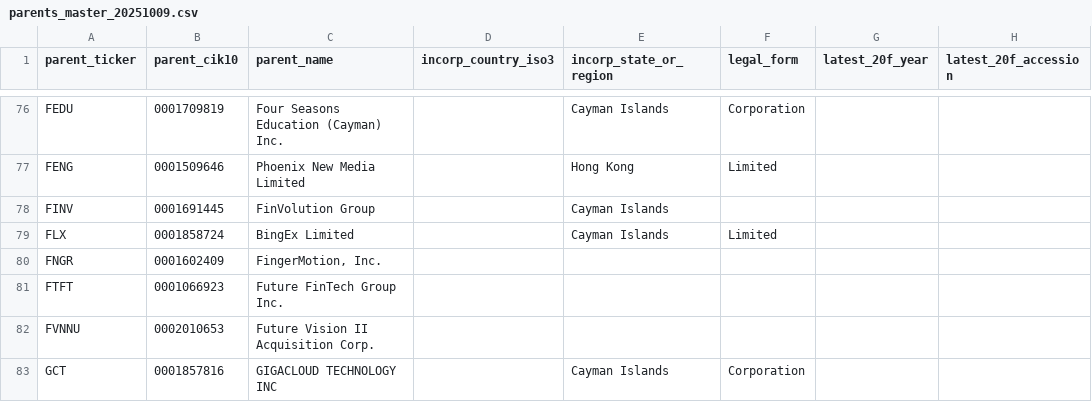
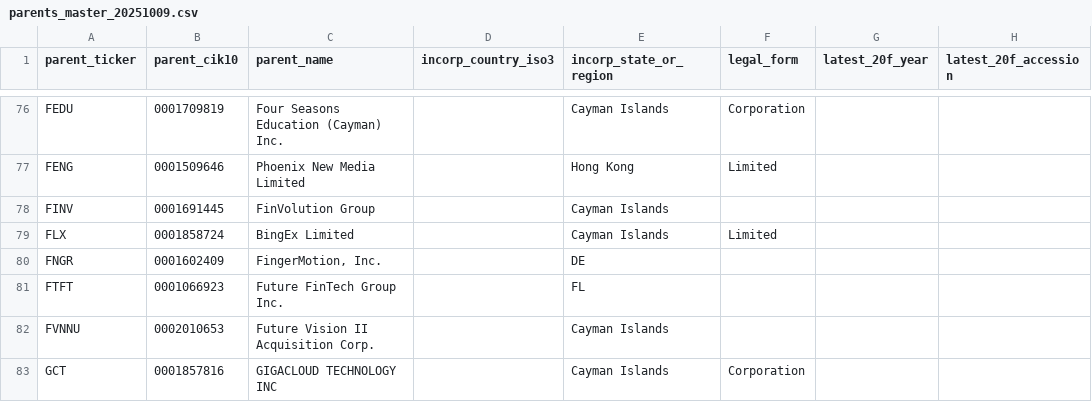
Before and after one commit to wjbalduf/MappingGlobalChinaMQP, a CSV file: data/clean/parents_master_20251009.csv, drawn as a sheet; only a part is shown, gaps mark what is left out; the diff covers the shown part only; the diff names each change by its address in the sheet, - before the commit and + after, or states it on an @@ line.

Commit message:
states submission added

```diff
--- a/data/clean/parents_master_20251009.csv
+++ b/data/clean/parents_master_20251009.csv
-E80 (incorp_state_or_region): (empty)
+E80 (incorp_state_or_region): DE
-E81 (incorp_state_or_region): (empty)
+E81 (incorp_state_or_region): FL
-E82 (incorp_state_or_region): (empty)
+E82 (incorp_state_or_region): Cayman Islands
```
Also changed, not shown: 37 edited cells elsewhere in this file, 1 other file.
